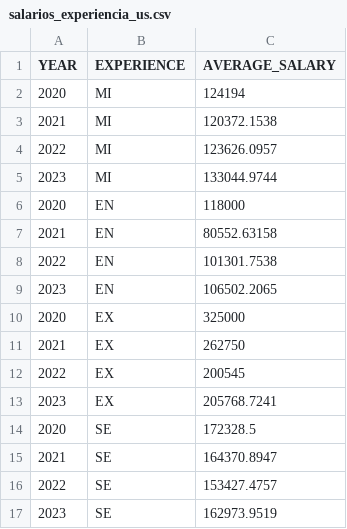
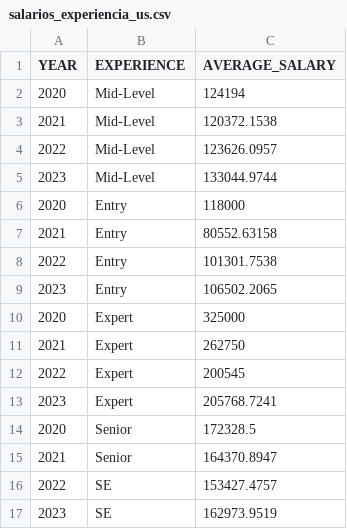
Before and after one commit to mgiljimenez/public-csv-test, a CSV file: salarios_experiencia_us.csv, drawn as a sheet.

Commit message:
Update salarios_experiencia_us.csv

```diff
--- a/salarios_experiencia_us.csv
+++ b/salarios_experiencia_us.csv
@@ -1,16 +1,16 @@
 YEAR;EXPERIENCE;AVERAGE_SALARY
-2020;MI;124194
-2021;MI;120372.1538
-2022;MI;123626.0957
-2023;MI;133044.9744
-2020;EN;118000
-2021;EN;80552.63158
-2022;EN;101301.7538
-2023;EN;106502.2065
-2020;EX;325000
-2021;EX;262750
-2022;EX;200545
-2023;EX;205768.7241
-2020;SE;172328.5
-2021;SE;164370.8947
+2020;Mid-Level;124194
+2021;Mid-Level;120372.1538
+2022;Mid-Level;123626.0957
+2023;Mid-Level;133044.9744
+2020;Entry;118000
+2021;Entry;80552.63158
+2022;Entry;101301.7538
+2023;Entry;106502.2065
+2020;Expert;325000
+2021;Expert;262750
+2022;Expert;200545
+2023;Expert;205768.7241
+2020;Senior;172328.5
+2021;Senior;164370.8947
 2022;SE;153427.4757
```
